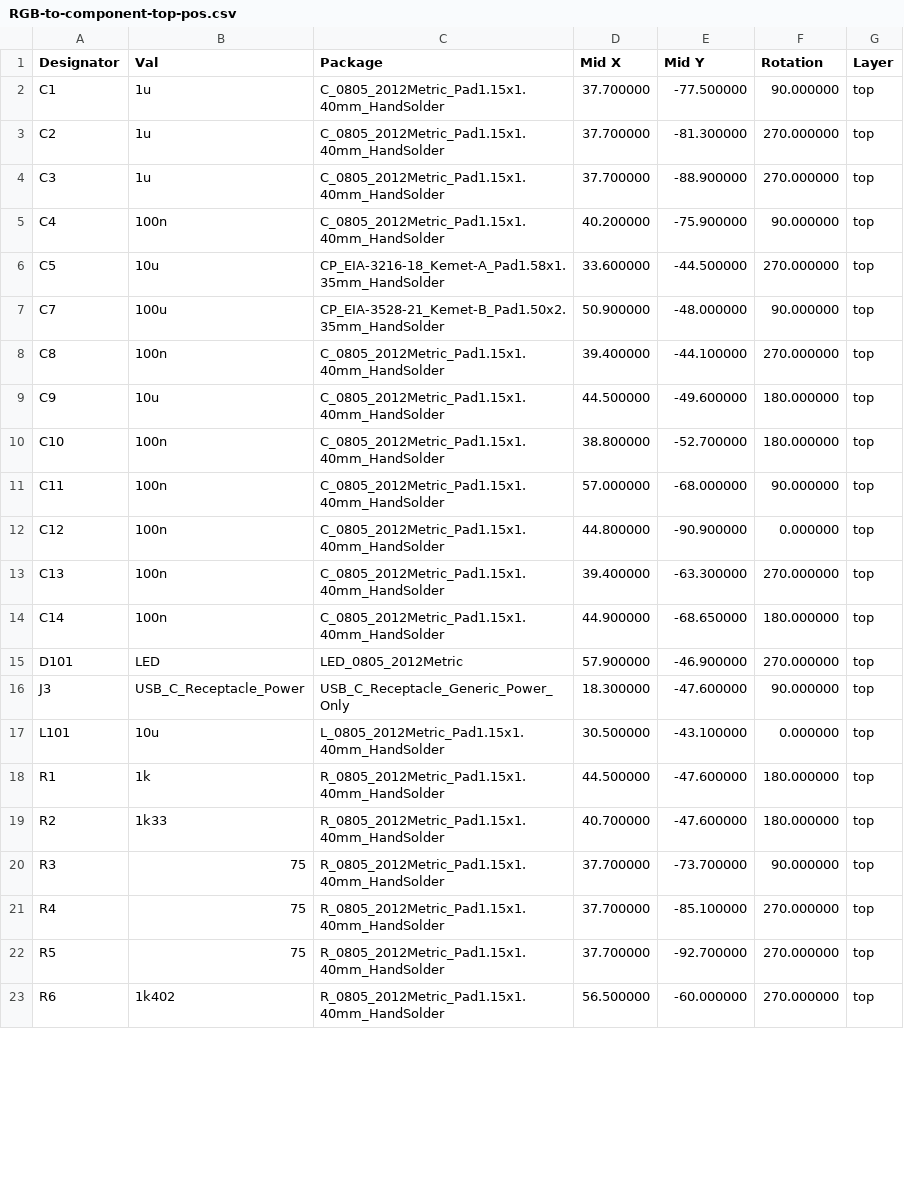
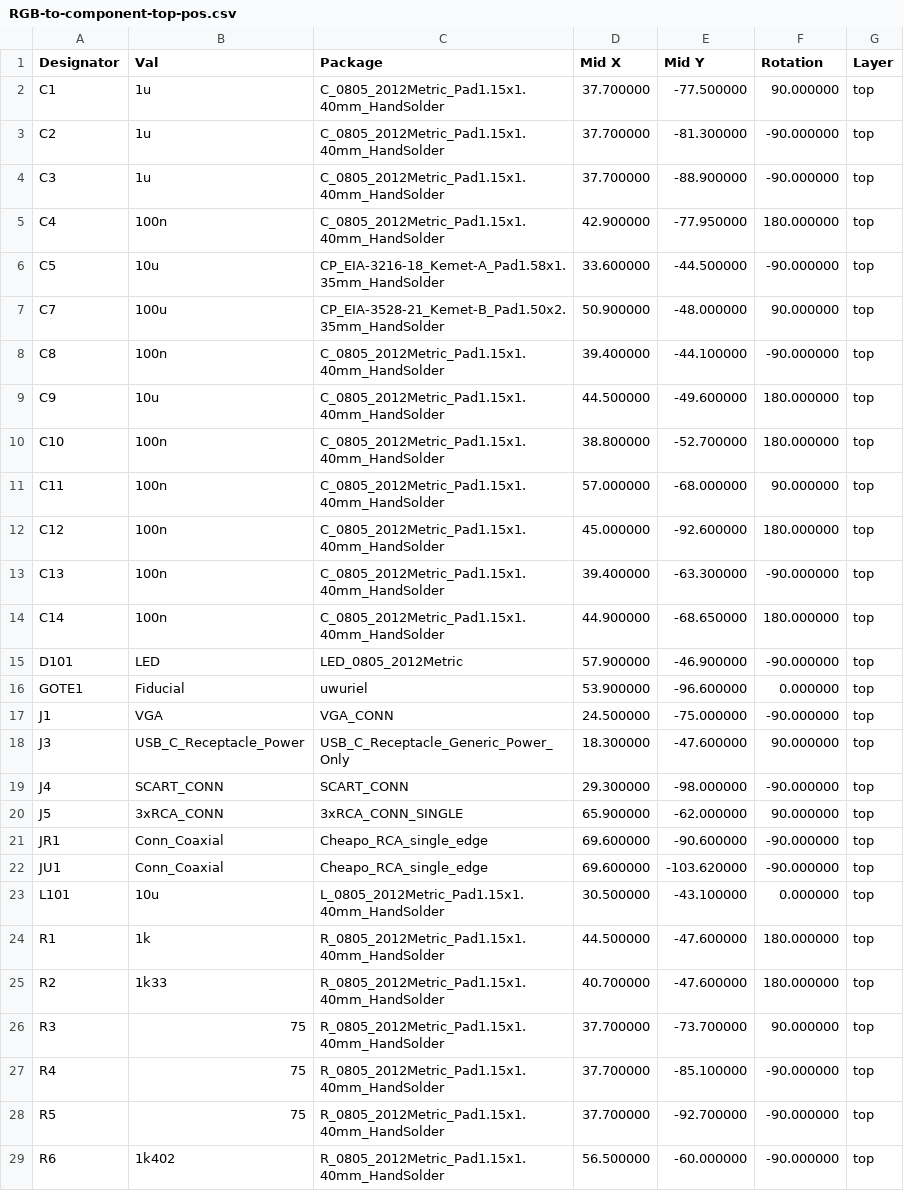
Before and after one commit to jamvanderloeff/RGB-to-component, a CSV file: gerbs-single/RGB-to-component-top-pos.csv, drawn as a sheet; only a part is shown; the diff covers the shown part only.

Commit message:
updates single gerbs with THS7374

```diff
--- a/gerbs-single/RGB-to-component-top-pos.csv
+++ b/gerbs-single/RGB-to-component-top-pos.csv
@@ -2,8 +2,8 @@ Designator,Val,Package,Mid X,Mid Y,Rotation,Layer
 "C1","1u","C_0805_2012Metric_Pad1.15x1.40mm_HandSolder",37.700000,-77.500000,90.000000,top
-"C2","1u","C_0805_2012Metric_Pad1.15x1.40mm_HandSolder",37.700000,-81.300000,270.000000,top
-"C3","1u","C_0805_2012Metric_Pad1.15x1.40mm_HandSolder",37.700000,-88.900000,270.000000,top
-"C4","100n","C_0805_2012Metric_Pad1.15x1.40mm_HandSolder",40.200000,-75.900000,90.000000,top
-"C5","10u","CP_EIA-3216-18_Kemet-A_Pad1.58x1.35mm_HandSolder",33.600000,-44.500000,270.000000,top
+"C2","1u","C_0805_2012Metric_Pad1.15x1.40mm_HandSolder",37.700000,-81.300000,-90.000000,top
+"C3","1u","C_0805_2012Metric_Pad1.15x1.40mm_HandSolder",37.700000,-88.900000,-90.000000,top
+"C4","100n","C_0805_2012Metric_Pad1.15x1.40mm_HandSolder",42.900000,-77.950000,180.000000,top
+"C5","10u","CP_EIA-3216-18_Kemet-A_Pad1.58x1.35mm_HandSolder",33.600000,-44.500000,-90.000000,top
 "C7","100u","CP_EIA-3528-21_Kemet-B_Pad1.50x2.35mm_HandSolder",50.900000,-48.000000,90.000000,top
-"C8","100n","C_0805_2012Metric_Pad1.15x1.40mm_HandSolder",39.400000,-44.100000,270.000000,top
+"C8","100n","C_0805_2012Metric_Pad1.15x1.40mm_HandSolder",39.400000,-44.100000,-90.000000,top
 "C9","10u","C_0805_2012Metric_Pad1.15x1.40mm_HandSolder",44.500000,-49.600000,180.000000,top
@@ -11,7 +11,13 @@ Designator,Val,Package,Mid X,Mid Y,Rotation,Layer
 "C11","100n","C_0805_2012Metric_Pad1.15x1.40mm_HandSolder",57.000000,-68.000000,90.000000,top
-"C12","100n","C_0805_2012Metric_Pad1.15x1.40mm_HandSolder",44.800000,-90.900000,0.000000,top
-"C13","100n","C_0805_2012Metric_Pad1.15x1.40mm_HandSolder",39.400000,-63.300000,270.000000,top
+"C12","100n","C_0805_2012Metric_Pad1.15x1.40mm_HandSolder",45.000000,-92.600000,180.000000,top
+"C13","100n","C_0805_2012Metric_Pad1.15x1.40mm_HandSolder",39.400000,-63.300000,-90.000000,top
 "C14","100n","C_0805_2012Metric_Pad1.15x1.40mm_HandSolder",44.900000,-68.650000,180.000000,top
-"D101","LED","LED_0805_2012Metric",57.900000,-46.900000,270.000000,top
+"D101","LED","LED_0805_2012Metric",57.900000,-46.900000,-90.000000,top
+"GOTE1","Fiducial","uwuriel",53.900000,-96.600000,0.000000,top
+"J1","VGA","VGA_CONN",24.500000,-75.000000,-90.000000,top
 "J3","USB_C_Receptacle_Power","USB_C_Receptacle_Generic_Power_Only",18.300000,-47.600000,90.000000,top
+"J4","SCART_CONN","SCART_CONN",29.300000,-98.000000,-90.000000,top
+"J5","3xRCA_CONN","3xRCA_CONN_SINGLE",65.900000,-62.000000,90.000000,top
+"JR1","Conn_Coaxial","Cheapo_RCA_single_edge",69.600000,-90.600000,-90.000000,top
+"JU1","Conn_Coaxial","Cheapo_RCA_single_edge",69.600000,-103.620000,-90.000000,top
 "L101","10u","L_0805_2012Metric_Pad1.15x1.40mm_HandSolder",30.500000,-43.100000,0.000000,top
@@ -20,4 +26,4 @@ Designator,Val,Package,Mid X,Mid Y,Rotation,Layer
 "R3","75","R_0805_2012Metric_Pad1.15x1.40mm_HandSolder",37.700000,-73.700000,90.000000,top
-"R4","75","R_0805_2012Metric_Pad1.15x1.40mm_HandSolder",37.700000,-85.100000,270.000000,top
-"R5","75","R_0805_2012Metric_Pad1.15x1.40mm_HandSolder",37.700000,-92.700000,270.000000,top
-"R6","1k402","R_0805_2012Metric_Pad1.15x1.40mm_HandSolder",56.500000,-60.000000,270.000000,top
+"R4","75","R_0805_2012Metric_Pad1.15x1.40mm_HandSolder",37.700000,-85.100000,-90.000000,top
+"R5","75","R_0805_2012Metric_Pad1.15x1.40mm_HandSolder",37.700000,-92.700000,-90.000000,top
+"R6","1k402","R_0805_2012Metric_Pad1.15x1.40mm_HandSolder",56.500000,-60.000000,-90.000000,top
```
Also changed, not shown: 1 removed row and 10 edited cells elsewhere in this file, RGB-to-component.csv, 14 other files.
